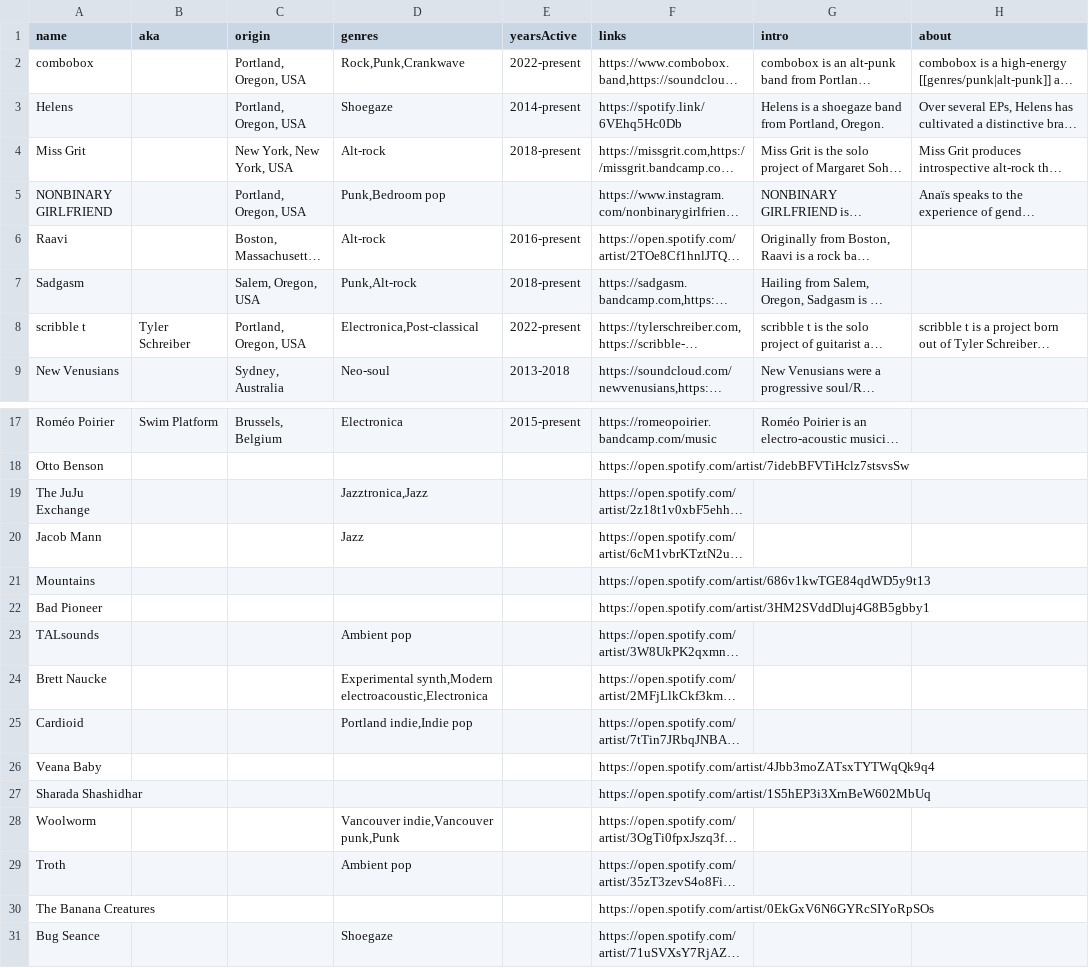
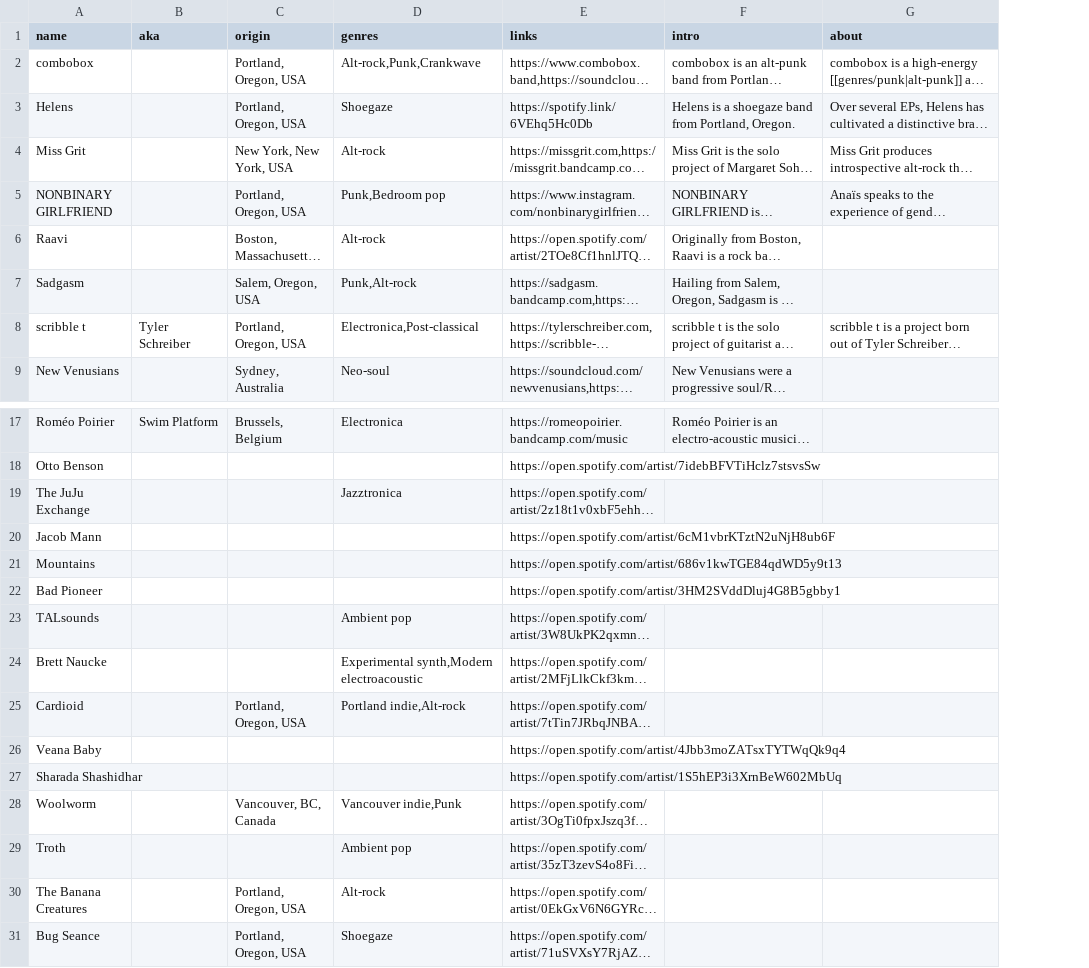
Before and after one commit to t-schreibs/sound-accumulator, a CSV file: src/entries/artists.csv, drawn as a sheet; only a part is shown, gaps mark what is left out; long unchanged cells end in …; the diff names each change by its address in the sheet, - before the commit and + after, or states it on an @@ line.

```diff
--- a/src/entries/artists.csv
+++ b/src/entries/artists.csv
-column E (yearsActive), rows 2-9: 2022-present | 2014-present | 2018-present |  | 2016-present | 2018-present | 2022-present | 2013-2018; row 17: 2015-present
-D2 (genres): Rock,Punk,Crankwave
+D2 (genres): Alt-rock,Punk,Crankwave
-D19 (genres): Jazztronica,Jazz
+D19 (genres): Jazztronica
-D20 (genres): Jazz
+D20 (genres): (empty)
-D24 (genres): Experimental synth,Modern electroacoustic,Electronica
+D24 (genres): Experimental synth,Modern electroacoustic
-C25 (origin): (empty)
+C25 (origin): Portland, Oregon, USA
-D25 (genres): Portland indie,Indie pop
+D25 (genres): Portland indie,Alt-rock
-C28 (origin): (empty)
+C28 (origin): Vancouver, BC, Canada
-D28 (genres): Vancouver indie,Vancouver punk,Punk
+D28 (genres): Vancouver indie,Punk
-C30:C31 (origin): (empty)
+C30:C31 (origin): Portland, Oregon, USA
-D30 (genres): (empty)
+D30 (genres): Alt-rock
```
Also changed, not shown: src/entries/genres.csv, src/entries/releases.csv, 4 other files.
